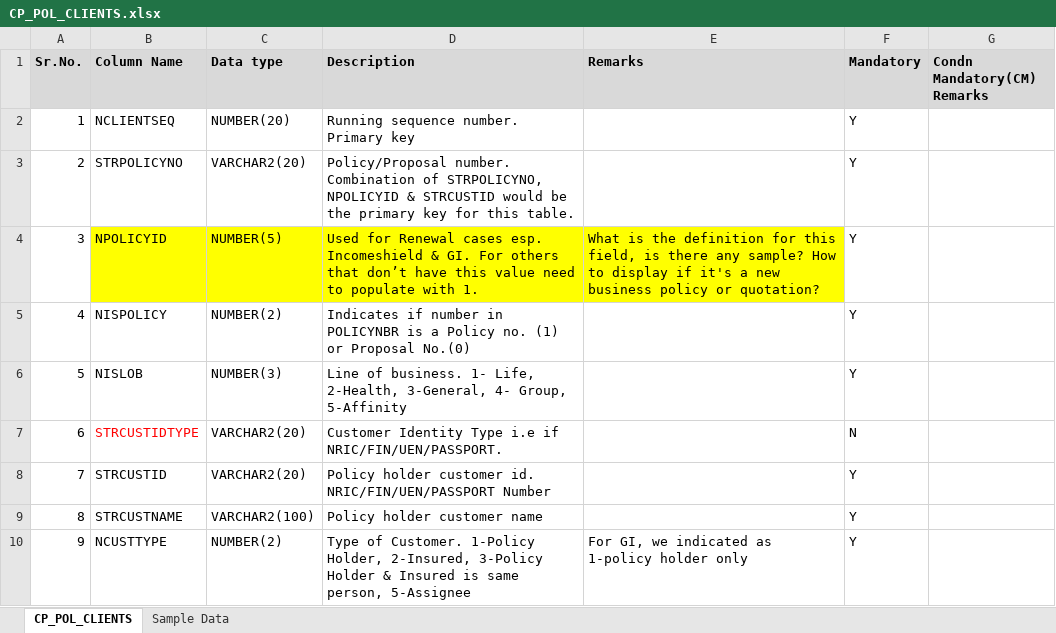
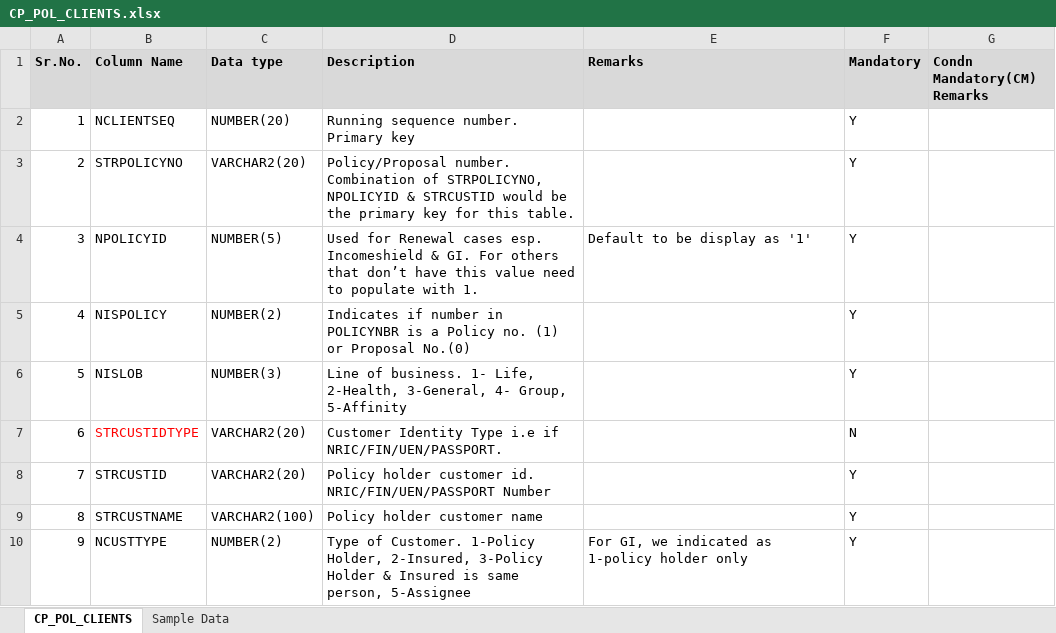
Before and after one commit to yibaiershikexin/co-main, an Excel workbook: DMS phase 1a/1a staging table/CP_POL_CLIENTS.xlsx, sheet CP_POL_CLIENTS, drawn as a sheet; only a part is shown; values as stored, in another font and other column widths than the file's, no borders; the diff names each change by its address in the sheet, - before the commit and + after, or states it on an @@ line.

Commit message:
1a staging table
1a staging table

```diff
--- a/DMS phase 1a/1a staging table/CP_POL_CLIENTS.xlsx (sheet CP_POL_CLIENTS)
+++ b/DMS phase 1a/1a staging table/CP_POL_CLIENTS.xlsx (sheet CP_POL_CLIENTS)
-B4:E4 fill: #FFFF00
+B4:E4 fill: none
-E4 (Remarks): What is the definition for this field, is there any sample? How to display if it's a new business policy or quotation?
+E4 (Remarks): Default to be display as '1'
```
Also changed, not shown: DMS phase 1a/1a staging table/CP_POLICY_DTLS.xlsx, DMS phase 1a/1a staging table/CP_POL_CLIENT_ADDR.CSV.xlsx, 3 other files.
